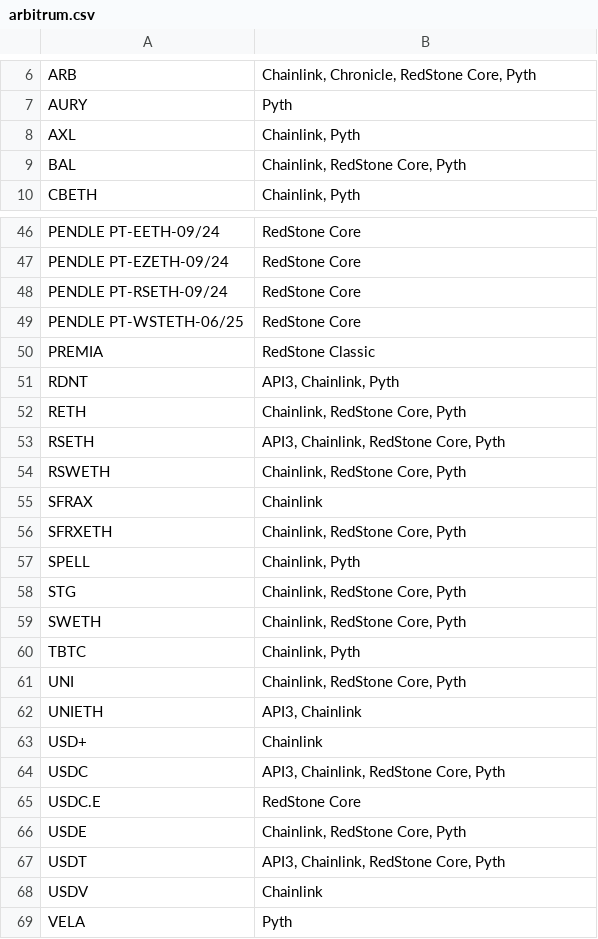
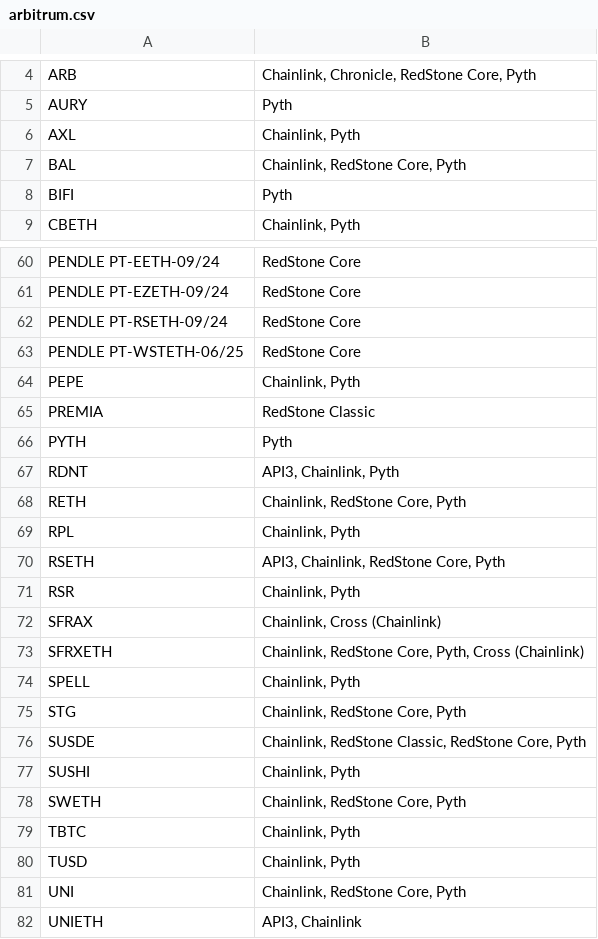
Before and after one commit to euler-xyz/euler-price-oracle-providers, a CSV file: arbitrum.csv, drawn as a sheet; only a part is shown, gaps mark what is left out; the shorter side is filled out with more unchanged rows; the diff covers the shown part only.

```diff
--- a/arbitrum.csv
+++ b/arbitrum.csv
@@ -9,2 +7,3 @@ AXL,"Chainlink, Pyth"
 BAL,"Chainlink, RedStone Core, Pyth"
+BIFI,Pyth
 CBETH,"Chainlink, Pyth"
@@ -49,13 +63,19 @@ PENDLE PT-RSETH-09/24,RedStone Core
 PENDLE PT-WSTETH-06/25,RedStone Core
+PEPE,"Chainlink, Pyth"
 PREMIA,RedStone Classic
+PYTH,Pyth
 RDNT,"API3, Chainlink, Pyth"
 RETH,"Chainlink, RedStone Core, Pyth"
+RPL,"Chainlink, Pyth"
 RSETH,"API3, Chainlink, RedStone Core, Pyth"
-RSWETH,"Chainlink, RedStone Core, Pyth"
-SFRAX,Chainlink
-SFRXETH,"Chainlink, RedStone Core, Pyth"
+RSR,"Chainlink, Pyth"
+SFRAX,"Chainlink, Cross (Chainlink)"
+SFRXETH,"Chainlink, RedStone Core, Pyth, Cross (Chainlink)"
 SPELL,"Chainlink, Pyth"
 STG,"Chainlink, RedStone Core, Pyth"
+SUSDE,"Chainlink, RedStone Classic, RedStone Core, Pyth"
+SUSHI,"Chainlink, Pyth"
 SWETH,"Chainlink, RedStone Core, Pyth"
 TBTC,"Chainlink, Pyth"
+TUSD,"Chainlink, Pyth"
 UNI,"Chainlink, RedStone Core, Pyth"
```
Also changed, not shown: 25 added rows, 2 removed rows and 9 edited cells elsewhere in this file, base.csv, ethereum.csv.
